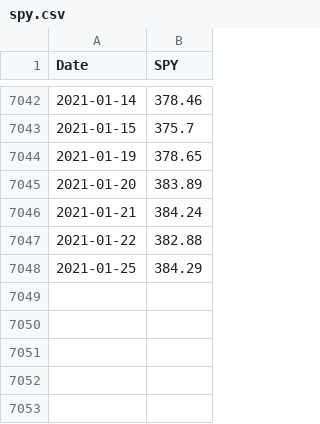
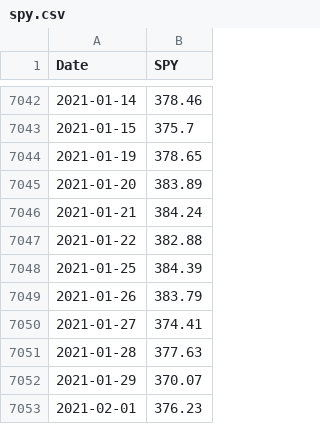
Before and after one commit to mediangs/trade_indicators, a CSV file: data/spy.csv, drawn as a sheet; only a part is shown, gaps mark what is left out.

```diff
--- a/data/spy.csv
+++ b/data/spy.csv
@@ -7047,2 +7047,7 @@ Date,SPY
 2021-01-22,382.88
-2021-01-25,384.29
+2021-01-25,384.39
+2021-01-26,383.79
+2021-01-27,374.41
+2021-01-28,377.63
+2021-01-29,370.07
+2021-02-01,376.23
```
Also changed, not shown: data/keller_index.csv, 1 other file.
